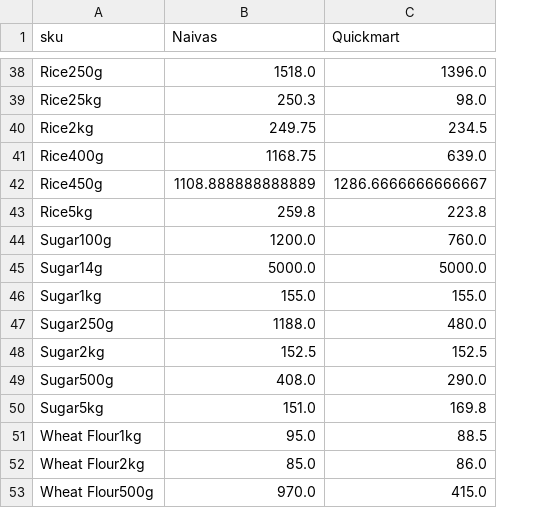
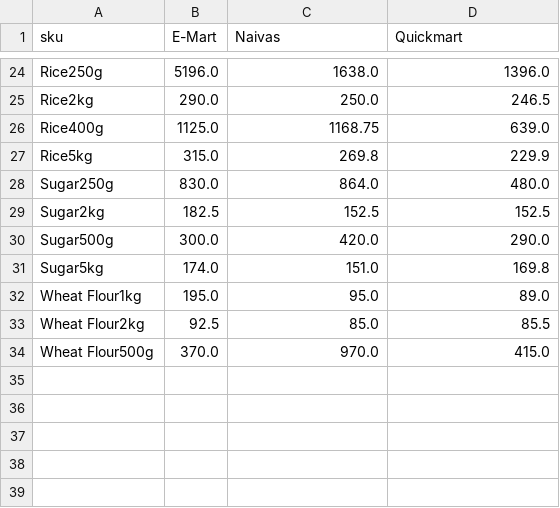
Before and after one commit to odawadavid/Webscraping, a CSV file: data/analytics/price_per_unit_pivot.csv, drawn as a sheet; only a part is shown, gaps mark what is left out; removed rows and columns are numbered as before the commit, all else as after; the diff covers the shown part only; the diff names each change by its address in the sheet, - before the commit and + after, or states it on an @@ line.

```diff
--- a/data/analytics/price_per_unit_pivot.csv
+++ b/data/analytics/price_per_unit_pivot.csv
+column B (E-Mart), rows 24-34: 5196.0 | 290.0 | 1125.0 | 315.0 | 830.0 | 182.5 | 300.0 | 174.0 | 195.0 | 92.5 | 370.0
-C24 (Naivas): 1518.0
+C24 (Naivas): 1638.0
-row 39: Rice25kg | 250.3 | 98.0
-C25 (Naivas): 249.75
+C25 (Naivas): 250.0
-D25 (Quickmart): 234.5
+D25 (Quickmart): 246.5
-row 42: Rice450g | 1108.888888888889 | 1286.6666666666667
-C27 (Naivas): 259.8
+C27 (Naivas): 269.8
-D27 (Quickmart): 223.8
+D27 (Quickmart): 229.9
-row 44: Sugar100g | 1200.0 | 760.0
-row 45: Sugar14g | 5000.0 | 5000.0
-row 46: Sugar1kg | 155.0 | 155.0
-C28 (Naivas): 1188.0
+C28 (Naivas): 864.0
-C30 (Naivas): 408.0
+C30 (Naivas): 420.0
-D32 (Quickmart): 88.5
+D32 (Quickmart): 89.0
-D33 (Quickmart): 86.0
+D33 (Quickmart): 85.5
```
Also changed, not shown: 14 removed rows and 19 edited cells elsewhere in this file, data/raw/naivas.csv, 5 other files.
